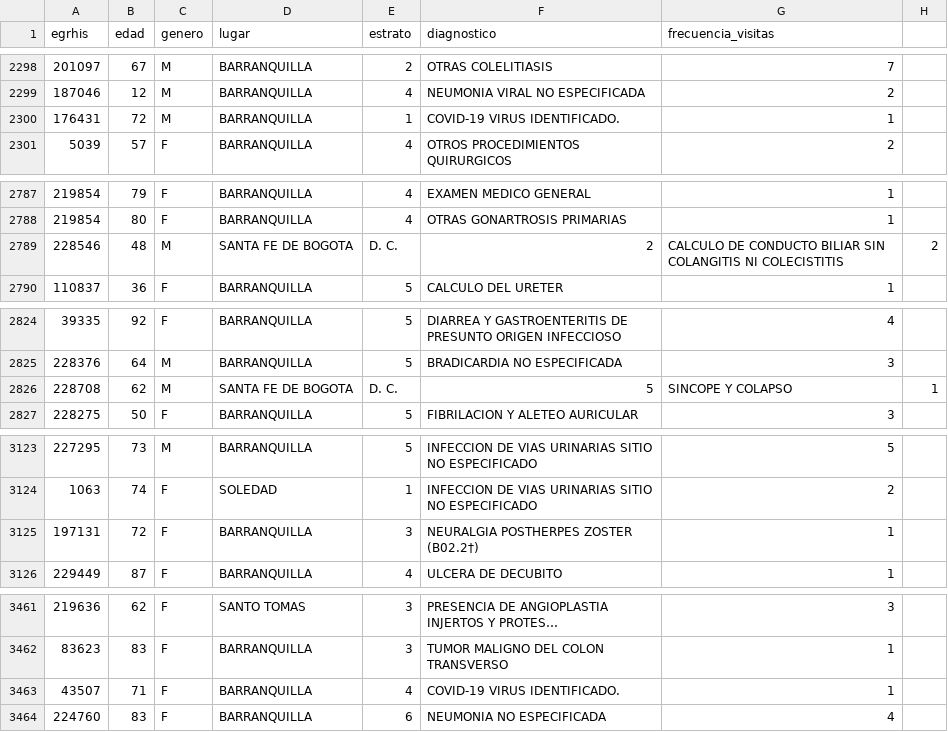
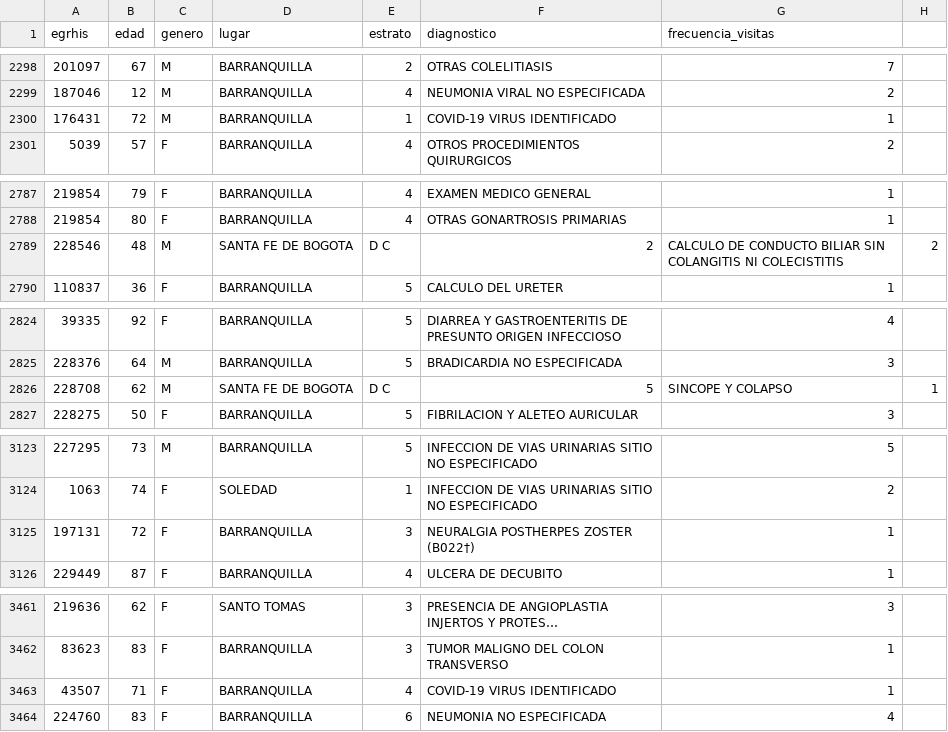
Before and after one commit to jedapeso/caribe, a CSV file: PERFILD.csv, drawn as a sheet; only a part is shown, gaps mark what is left out; long unchanged cells end in …; the diff covers the shown part only.

```diff
--- a/PERFILD.csv
+++ b/PERFILD.csv
@@ -2299,3 +2299,3 @@ egrhis;edad;genero;lugar;estrato;diagnostico;frecuencia_visitas
 187046;12;M;BARRANQUILLA;4;NEUMONIA VIRAL  NO ESPECIFICADA;2
-176431;72;M;BARRANQUILLA;1;COVID-19 VIRUS IDENTIFICADO.;1
+176431;72;M;BARRANQUILLA;1;COVID-19 VIRUS IDENTIFICADO;1
 5039;57;F;BARRANQUILLA;4;OTROS PROCEDIMIENTOS QUIRURGICOS;2
@@ -2788,3 +2788,3 @@ egrhis;edad;genero;lugar;estrato;diagnostico;frecuencia_visitas
 219854;80;F;BARRANQUILLA;4;OTRAS GONARTROSIS PRIMARIAS;1
-228546;48;M;SANTA FE DE BOGOTA; D. C.;2;CALCULO DE CONDUCTO BILIAR SIN COLANGITIS NI COLECISTITIS;2
+228546;48;M;SANTA FE DE BOGOTA; D C;2;CALCULO DE CONDUCTO BILIAR SIN COLANGITIS NI COLECISTITIS;2
 110837;36;F;BARRANQUILLA;5;CALCULO DEL URETER;1
@@ -2825,3 +2825,3 @@ egrhis;edad;genero;lugar;estrato;diagnostico;frecuencia_visitas
 228376;64;M;BARRANQUILLA;5;BRADICARDIA  NO ESPECIFICADA;3
-228708;62;M;SANTA FE DE BOGOTA; D. C.;5;SINCOPE Y COLAPSO;1
+228708;62;M;SANTA FE DE BOGOTA; D C;5;SINCOPE Y COLAPSO;1
 228275;50;F;BARRANQUILLA;5;FIBRILACION Y ALETEO AURICULAR;3
@@ -3124,3 +3124,3 @@ egrhis;edad;genero;lugar;estrato;diagnostico;frecuencia_visitas
 1063;74;F;SOLEDAD;1;INFECCION DE VIAS URINARIAS  SITIO NO ESPECIFICADO;2
-197131;72;F;BARRANQUILLA;3;NEURALGIA POSTHERPES ZOSTER (B02.2†);1
+197131;72;F;BARRANQUILLA;3;NEURALGIA POSTHERPES ZOSTER (B022†);1
 229449;87;F;BARRANQUILLA;4;ULCERA DE DECUBITO;1
@@ -3462,3 +3462,3 @@ egrhis;edad;genero;lugar;estrato;diagnostico;frecuencia_visitas
 83623;83;F;BARRANQUILLA;3;TUMOR MALIGNO DEL COLON TRANSVERSO;1
-43507;71;F;BARRANQUILLA;4;COVID-19 VIRUS IDENTIFICADO.;1
+43507;71;F;BARRANQUILLA;4;COVID-19 VIRUS IDENTIFICADO;1
 224760;83;F;BARRANQUILLA;6;NEUMONIA  NO ESPECIFICADA;4
```
Also changed, not shown: 8 edited cells elsewhere in this file.
